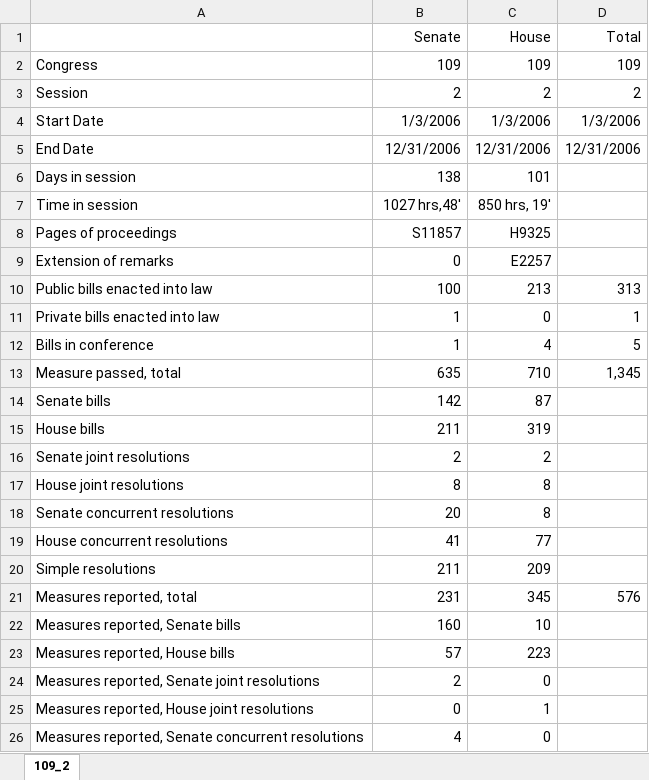
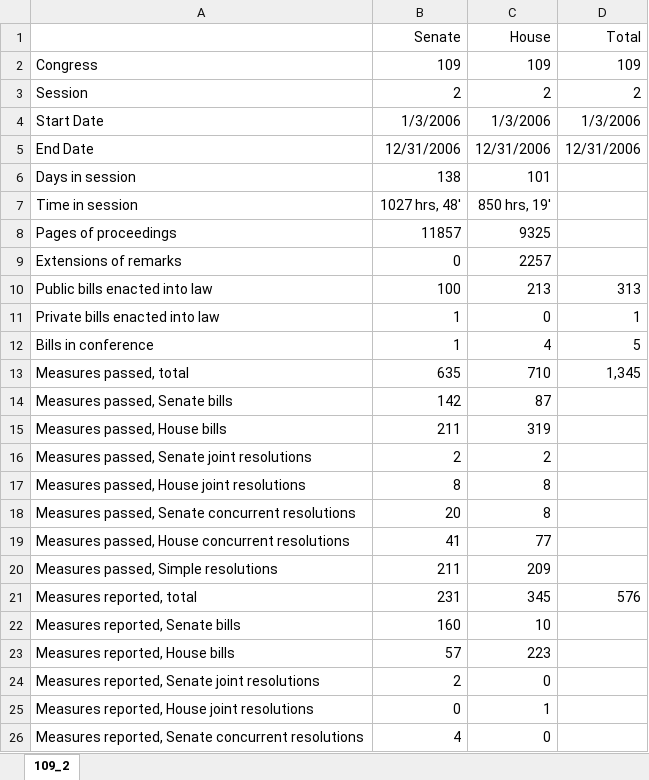
Before and after one commit to tamimcm416/congressional_data_scrape, an Excel workbook: data/resumes_scrubbed/legislative_activity/109_2.xlsx, sheet 109_2, drawn as a sheet; only a part is shown; values as stored, in another font and other column widths than the file's, no borders; the diff names each change by its address in the sheet, - before the commit and + after, or states it on an @@ line.

```diff
--- a/data/resumes_scrubbed/legislative_activity/109_2.xlsx (sheet 109_2)
+++ b/data/resumes_scrubbed/legislative_activity/109_2.xlsx (sheet 109_2)
-B7 (Senate): 1027 hrs,48'
+B7 (Senate): 1027 hrs, 48'
-B8 (Senate): S11857
+B8 (Senate): 11857
-C8 (House): H9325
+C8 (House): 9325
-A9: Extension of remarks
+A9: Extensions of remarks
-C9 (House): E2257
+C9 (House): 2257
-A13: Measure passed, total
+A13: Measures passed, total
-A14: Senate bills
+A14: Measures passed, Senate bills
-A15: House bills
+A15: Measures passed, House bills
-A16: Senate joint resolutions
+A16: Measures passed, Senate joint resolutions
-A17: House joint resolutions
+A17: Measures passed, House joint resolutions
-A18: Senate concurrent resolutions
+A18: Measures passed, Senate concurrent resolutions
-A19: House concurrent resolutions
+A19: Measures passed, House concurrent resolutions
-A20: Simple resolutions
+A20: Measures passed, Simple resolutions
```
Also changed, not shown: data/resumes_scrubbed/legislative_activity/100_1.xlsx, data/resumes_scrubbed/legislative_activity/102_1.xlsx, 14 other files.
